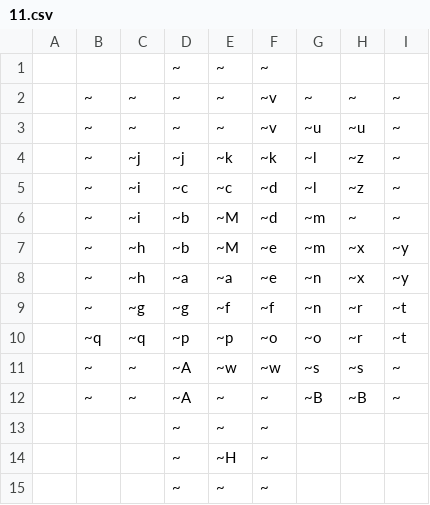
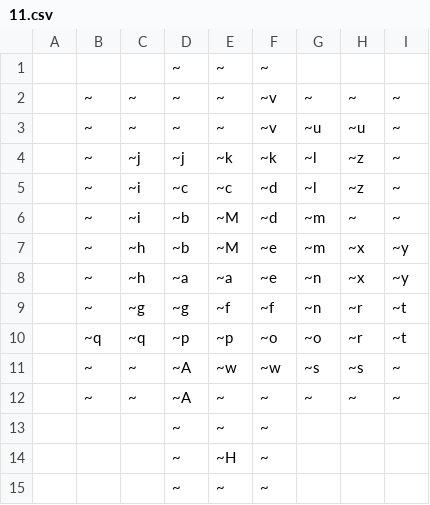
Before and after one commit to beep-patrick/hippos, a CSV file: src/levels/11.csv, drawn as a sheet.

Commit message:
improve level 11

```diff
--- a/src/levels/11.csv
+++ b/src/levels/11.csv
@@ -11,3 +11,3 @@
 ,~,~,~A,~w,~w,~s,~s,~,
-,~,~,~A,~,~,~B,~B,~,
+,~,~,~A,~,~,~,~,~,
 ,,,~,~,~,,,,
```
